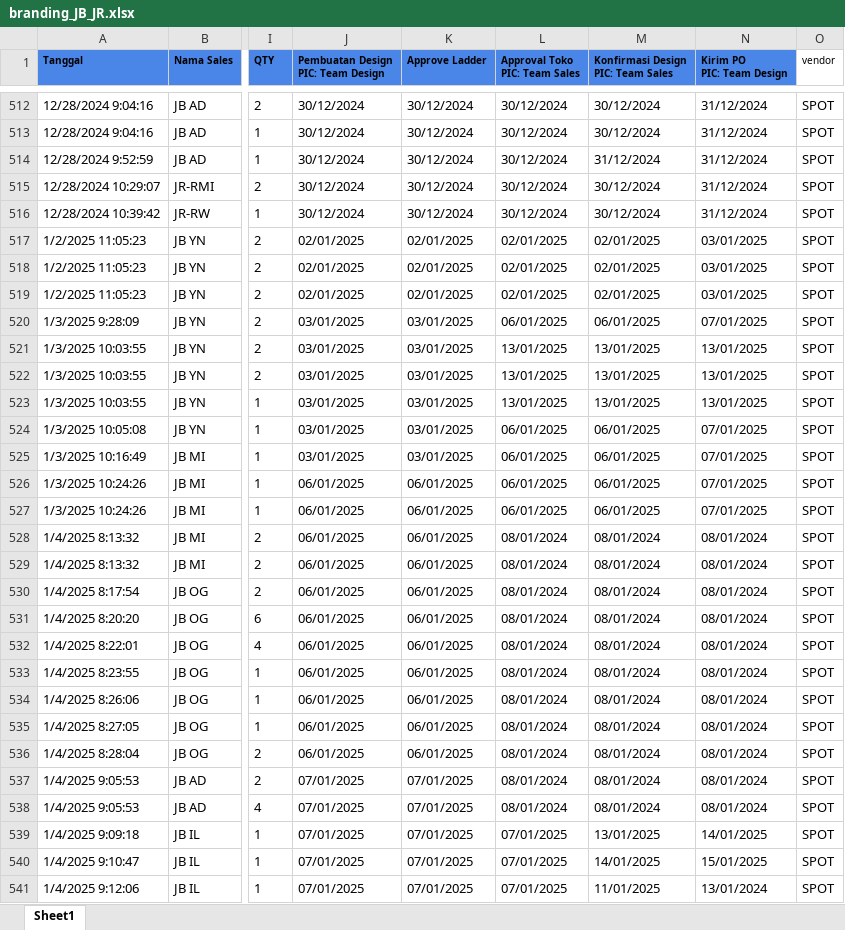
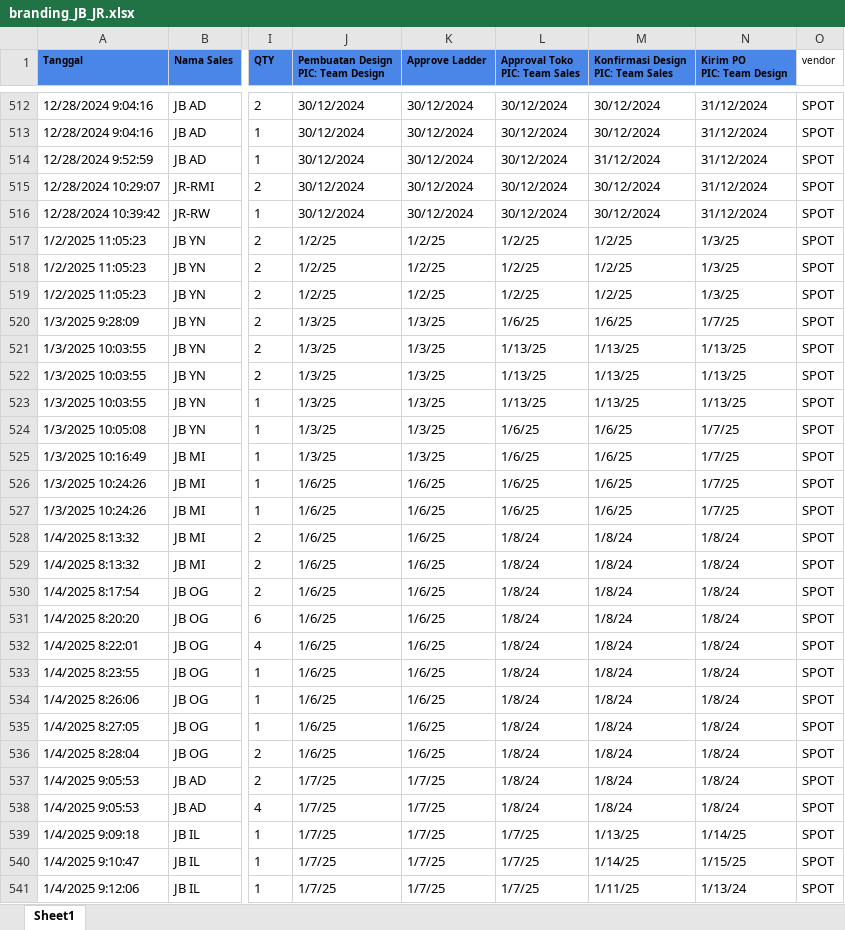
Before and after one commit to Benny29281/Sorex_branding, an Excel workbook: branding_JB_JR.xlsx, sheet Sheet1, drawn as a sheet; only a part is shown, gaps mark what is left out; values as stored, in another font and other column widths than the file's, no borders; the diff covers the shown part only; the diff names each change by its address in the sheet, - before the commit and + after, or states it on an @@ line.

```diff
--- a/branding_JB_JR.xlsx (sheet Sheet1)
+++ b/branding_JB_JR.xlsx (sheet Sheet1)
-J517:J519: 02/01/2025
+J517:J519: 1/2/25
-K517:K519 (Approve Ladder): 02/01/2025
+K517:K519 (Approve Ladder): 1/2/25
-L517:L519 (Approval Toko PIC: Team Sales): 02/01/2025
+L517:L519 (Approval Toko PIC: Team Sales): 1/2/25
-M517:M519: 02/01/2025
+M517:M519: 1/2/25
-N517:N519 (Kirim PO PIC: Team Design): 03/01/2025
+N517:N519 (Kirim PO PIC: Team Design): 1/3/25
-J520:J525: 03/01/2025
+J520:J525: 1/3/25
-K520:K525 (Approve Ladder): 03/01/2025
+K520:K525 (Approve Ladder): 1/3/25
-L520 (Approval Toko PIC: Team Sales): 06/01/2025
+L520 (Approval Toko PIC: Team Sales): 1/6/25
-M520: 06/01/2025
+M520: 1/6/25
-N520 (Kirim PO PIC: Team Design): 07/01/2025
+N520 (Kirim PO PIC: Team Design): 1/7/25
-L521:L523 (Approval Toko PIC: Team Sales): 13/01/2025
+L521:L523 (Approval Toko PIC: Team Sales): 1/13/25
-M521:M523: 13/01/2025
+M521:M523: 1/13/25
-N521:N523 (Kirim PO PIC: Team Design): 13/01/2025
+N521:N523 (Kirim PO PIC: Team Design): 1/13/25
-L524:L527 (Approval Toko PIC: Team Sales): 06/01/2025
+L524:L527 (Approval Toko PIC: Team Sales): 1/6/25
-M524:M527: 06/01/2025
+M524:M527: 1/6/25
-N524:N527 (Kirim PO PIC: Team Design): 07/01/2025
+N524:N527 (Kirim PO PIC: Team Design): 1/7/25
-J526:J536: 06/01/2025
+J526:J536: 1/6/25
-K526:K536 (Approve Ladder): 06/01/2025
+K526:K536 (Approve Ladder): 1/6/25
-L528:L538 (Approval Toko PIC: Team Sales): 08/01/2024
+L528:L538 (Approval Toko PIC: Team Sales): 1/8/24
-M528:M538: 08/01/2024
+M528:M538: 1/8/24
-N528:N538 (Kirim PO PIC: Team Design): 08/01/2024
+N528:N538 (Kirim PO PIC: Team Design): 1/8/24
-J537:J541: 07/01/2025
+J537:J541: 1/7/25
-K537:K541 (Approve Ladder): 07/01/2025
+K537:K541 (Approve Ladder): 1/7/25
-L539:L541 (Approval Toko PIC: Team Sales): 07/01/2025
+L539:L541 (Approval Toko PIC: Team Sales): 1/7/25
-M539: 13/01/2025
+M539: 1/13/25
-N539 (Kirim PO PIC: Team Design): 14/01/2025
+N539 (Kirim PO PIC: Team Design): 1/14/25
-M540: 14/01/2025
+M540: 1/14/25
-N540 (Kirim PO PIC: Team Design): 15/01/2025
+N540 (Kirim PO PIC: Team Design): 1/15/25
-M541: 11/01/2025
+M541: 1/11/25
-N541 (Kirim PO PIC: Team Design): 13/01/2024
+N541 (Kirim PO PIC: Team Design): 1/13/24
```
Also changed, not shown: 32 added rows and 1447 edited cells elsewhere in this sheet, gform_JB_JR.xlsx, hasil_pencarian.xlsx, 21 other files.
